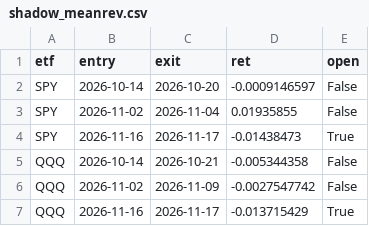
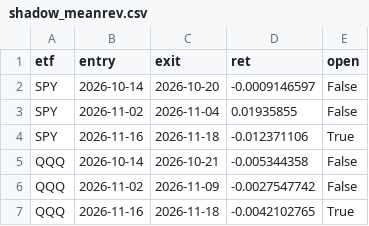
Before and after one commit to KTKate/nooptoo, a CSV file: logs/paper/shadow_meanrev.csv, drawn as a sheet.

```diff
--- a/logs/paper/shadow_meanrev.csv
+++ b/logs/paper/shadow_meanrev.csv
@@ -3,5 +3,5 @@ SPY,2026-10-14,2026-10-20,-0.0009146597,False
 SPY,2026-11-02,2026-11-04,0.01935855,False
-SPY,2026-11-16,2026-11-17,-0.01438473,True
+SPY,2026-11-16,2026-11-18,-0.012371106,True
 QQQ,2026-10-14,2026-10-21,-0.005344358,False
 QQQ,2026-11-02,2026-11-09,-0.0027547742,False
-QQQ,2026-11-16,2026-11-17,-0.013715429,True
+QQQ,2026-11-16,2026-11-18,-0.0042102765,True
```
Also changed, not shown: logs/paper/equity.csv, logs/paper/shadow_scores.csv, 56 other files.
